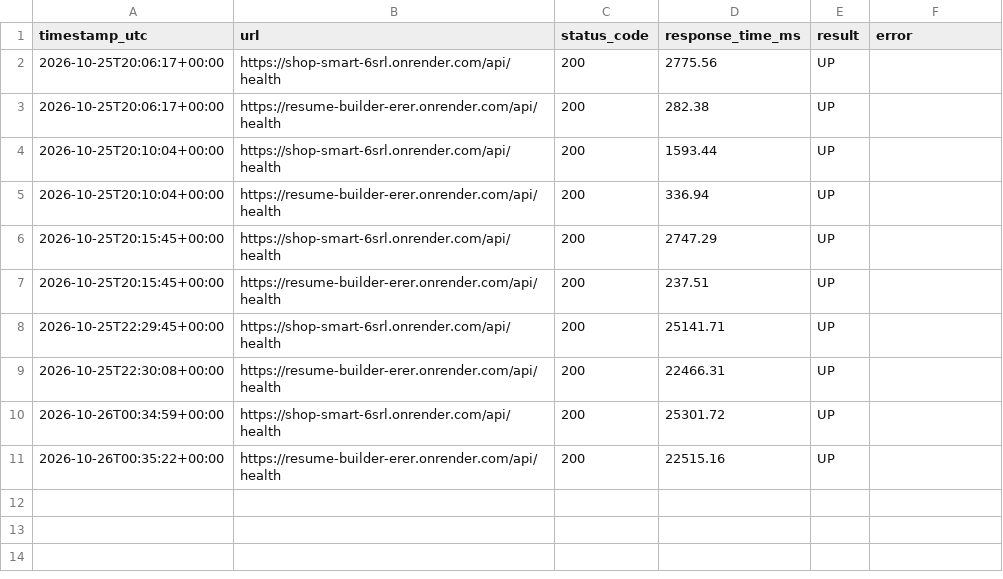
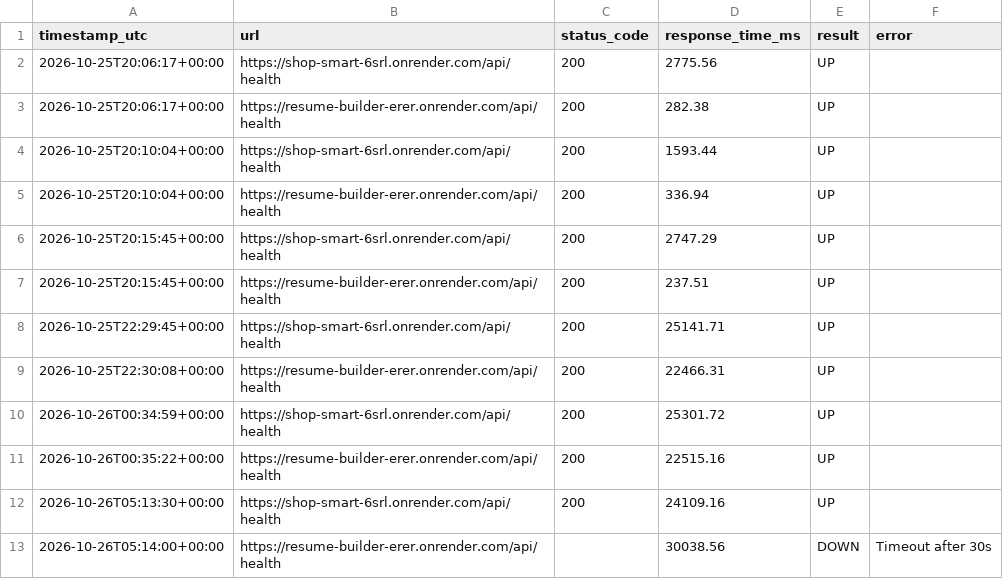
Before and after one commit to visheshrao17/url-monitor-github-pages, a CSV file: history.csv, drawn as a sheet; the diff names each change by its address in the sheet, - before the commit and + after, or states it on an @@ line.

```diff
--- a/history.csv
+++ b/history.csv
+row 12: 2026-10-26T05:13:30+00:00 | https://shop-smart-6srl.onrender.com/api/health | 200 | 24109.16 | UP
+row 13: 2026-10-26T05:14:00+00:00 | https://resume-builder-erer.onrender.com/api/health |  | 30038.56 | DOWN | Timeout after 30s
```
